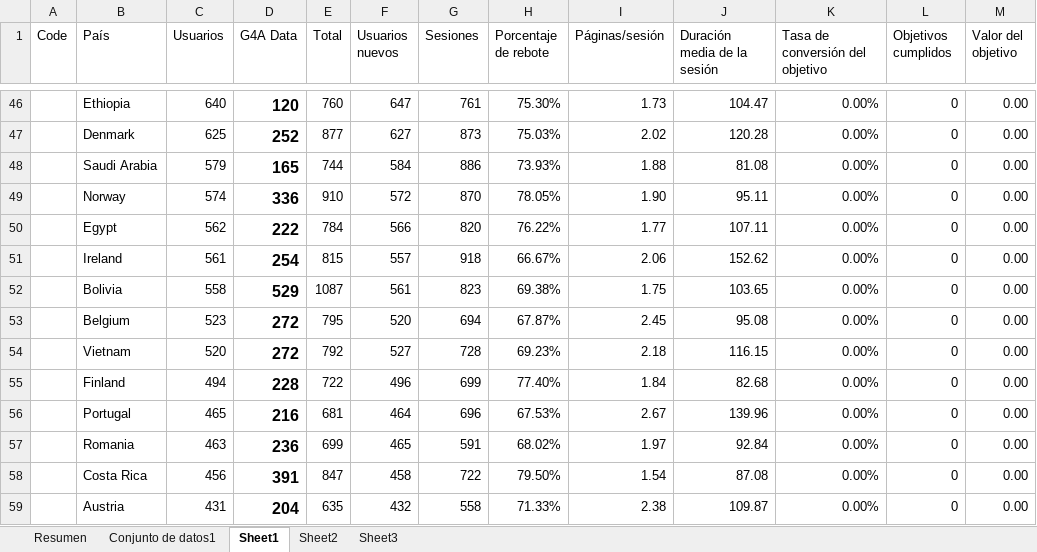
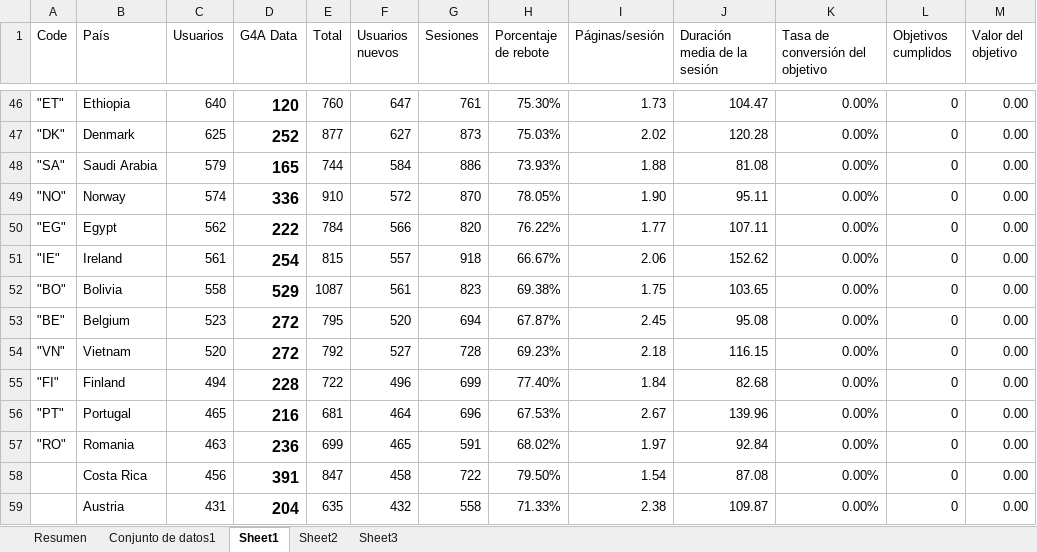
Before and after one commit to complex-analysis/complex-analysis.github.io, an Excel workbook: applets/maps-info/data/data-all-together.xlsx, sheet Sheet1, drawn as a sheet; only a part is shown, gaps mark what is left out; values as stored, in another font and other column widths than the file's, no borders; the diff covers the shown part only; the diff names each change by its address in the sheet, - before the commit and + after, or states it on an @@ line.

```diff
--- a/applets/maps-info/data/data-all-together.xlsx (sheet Sheet1)
+++ b/applets/maps-info/data/data-all-together.xlsx (sheet Sheet1)
-A46 (Code): (empty)
+A46 (Code): "ET"
-A47 (Code): (empty)
+A47 (Code): "DK"
-A48 (Code): (empty)
+A48 (Code): "SA"
-A49 (Code): (empty)
+A49 (Code): "NO"
-A50 (Code): (empty)
+A50 (Code): "EG"
-A51 (Code): (empty)
+A51 (Code): "IE"
-A52 (Code): (empty)
+A52 (Code): "BO"
-A53 (Code): (empty)
+A53 (Code): "BE"
-A54 (Code): (empty)
+A54 (Code): "VN"
-A55 (Code): (empty)
+A55 (Code): "FI"
-A56 (Code): (empty)
+A56 (Code): "PT"
-A57 (Code): (empty)
+A57 (Code): "RO"
```
Also changed, not shown: 27 edited cells elsewhere in this sheet, sheet Sheet3, 1 other file.
